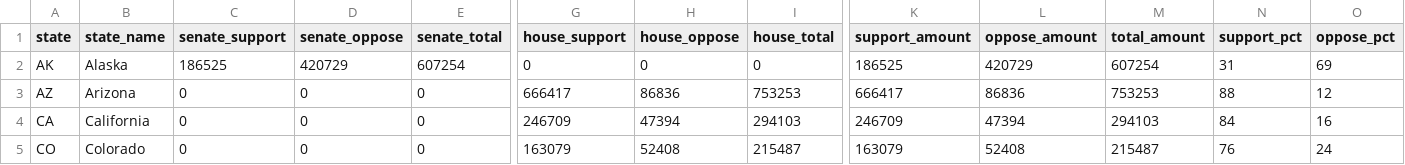
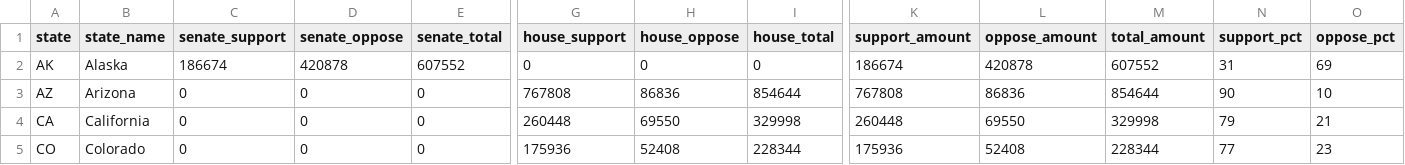
Before and after one commit to wired-investigations/America-PAC-Spending, a CSV file: embed_states.csv, drawn as a sheet; only a part is shown, gaps mark what is left out; the diff covers the shown part only; the diff names each change by its address in the sheet, - before the commit and + after, or states it on an @@ line.

```diff
--- a/embed_states.csv
+++ b/embed_states.csv
-C2 (senate_support): 186525
+C2 (senate_support): 186674
-D2 (senate_oppose): 420729
+D2 (senate_oppose): 420878
-E2 (senate_total): 607254
+E2 (senate_total): 607552
-K2 (support_amount): 186525
+K2 (support_amount): 186674
-L2 (oppose_amount): 420729
+L2 (oppose_amount): 420878
-M2 (total_amount): 607254
+M2 (total_amount): 607552
-G3 (house_support): 666417
+G3 (house_support): 767808
-I3 (house_total): 753253
+I3 (house_total): 854644
-K3 (support_amount): 666417
+K3 (support_amount): 767808
-M3 (total_amount): 753253
+M3 (total_amount): 854644
-N3 (support_pct): 88
+N3 (support_pct): 90
-O3 (oppose_pct): 12
+O3 (oppose_pct): 10
-G4 (house_support): 246709
+G4 (house_support): 260448
-H4 (house_oppose): 47394
+H4 (house_oppose): 69550
-I4 (house_total): 294103
+I4 (house_total): 329998
-K4 (support_amount): 246709
+K4 (support_amount): 260448
-L4 (oppose_amount): 47394
+L4 (oppose_amount): 69550
-M4 (total_amount): 294103
+M4 (total_amount): 329998
-N4 (support_pct): 84
+N4 (support_pct): 79
-O4 (oppose_pct): 16
+O4 (oppose_pct): 21
-G5 (house_support): 163079
+G5 (house_support): 175936
-I5 (house_total): 215487
+I5 (house_total): 228344
-K5 (support_amount): 163079
+K5 (support_amount): 175936
-M5 (total_amount): 215487
+M5 (total_amount): 228344
-N5 (support_pct): 76
+N5 (support_pct): 77
-O5 (oppose_pct): 24
+O5 (oppose_pct): 23
```
Also changed, not shown: 101 edited cells elsewhere in this file, embed_daily.csv, embed_races.csv, 4 other files.
